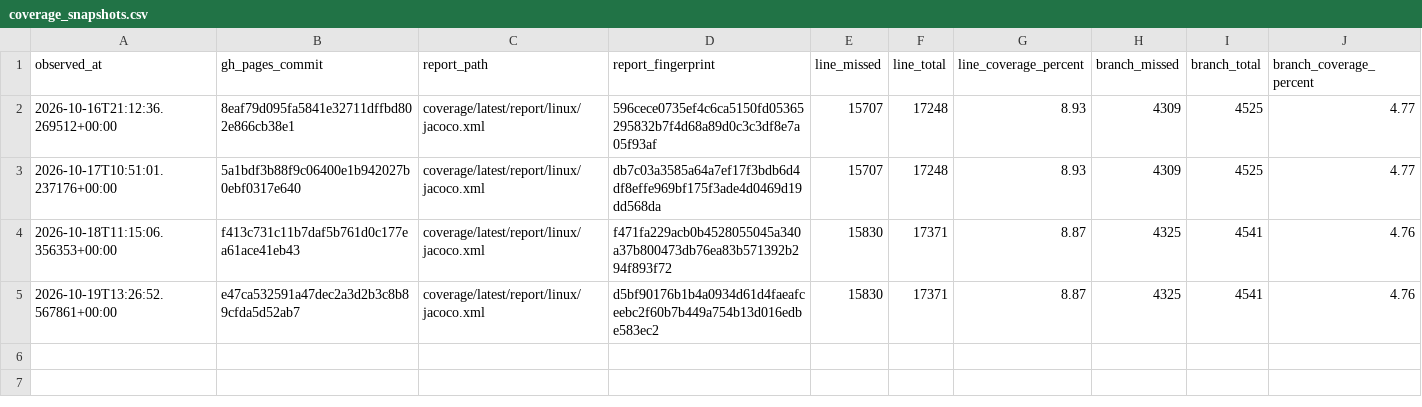
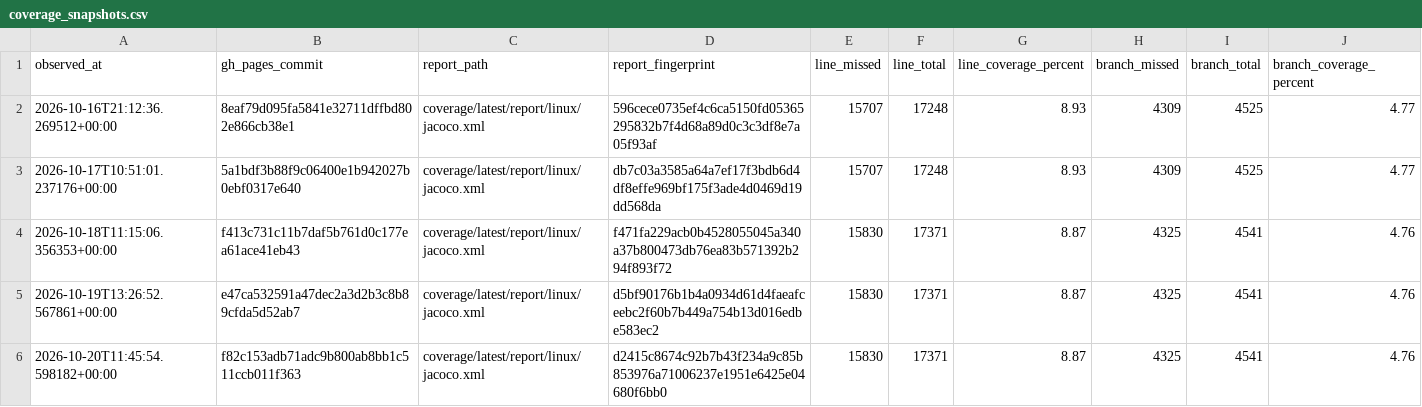
Before and after one commit to tfw-org/tfw-metrics, a CSV file: metrics/coverage_snapshots.csv, drawn as a sheet; the diff names each change by its address in the sheet, - before the commit and + after, or states it on an @@ line.

```diff
--- a/metrics/coverage_snapshots.csv
+++ b/metrics/coverage_snapshots.csv
+row 6: 2026-10-20T11:45:54.598182+00:00 | f82c153adb71adc9b800ab8bb1c511ccb011f363 | coverage/latest/report/linux/jacoco.xml | d2415c8674c92b7b43f234a9c85b853976a71006237e1951e6425e04680f6bb0 | 15830 | 17371 | 8.87 | 4325 | 4541 | 4.76
```
